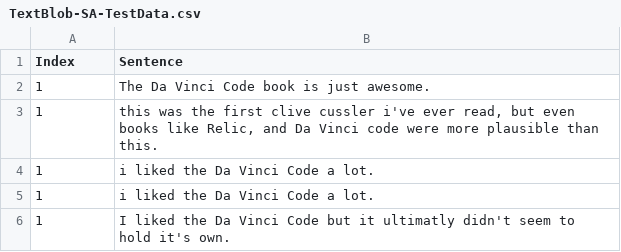
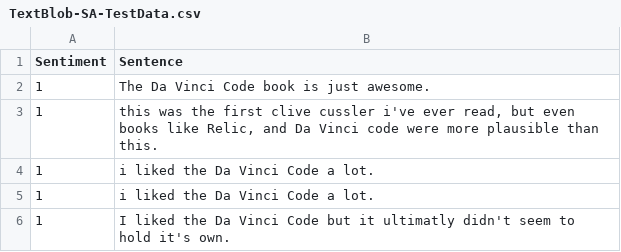
Before and after one commit to dharmangbhavsar/review_mining, a CSV file: TextBlob-SA-TestData.csv, drawn as a sheet; only a part is shown.

Commit message:
Update TextBlob-SA-TestData.csv

```diff
--- a/TextBlob-SA-TestData.csv
+++ b/TextBlob-SA-TestData.csv
@@ -1,2 +1,2 @@
-Index	Sentence
+Sentiment	Sentence
 1	The Da Vinci Code book is just awesome.
```
